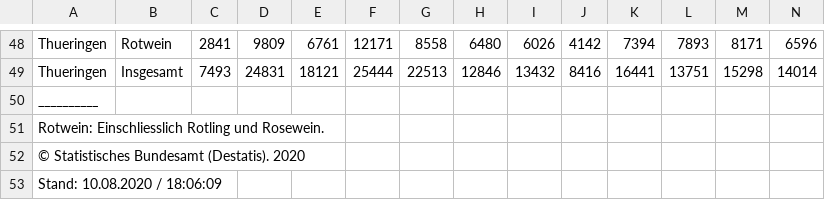
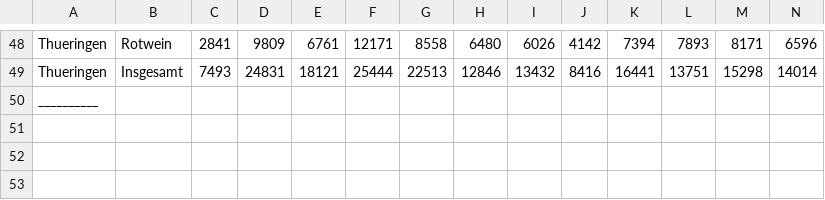
Before and after one commit to AndreaWiel/abgabe, a CSV file: WineTime/csv_Datensaetze/Wein/Weinbestaende_Bundeslaender_Jahre_Rebsorte.csv, drawn as a sheet; only a part is shown, gaps mark what is left out; rows hold the shown columns only; the diff names each change by its address in the sheet, - before the commit and + after, or states it on an @@ line.

```diff
--- a/WineTime/csv_Datensaetze/Wein/Weinbestaende_Bundeslaender_Jahre_Rebsorte.csv
+++ b/WineTime/csv_Datensaetze/Wein/Weinbestaende_Bundeslaender_Jahre_Rebsorte.csv
-row 51: Rotwein: Einschliesslich Rotling und Rosewein.
-row 52: © Statistisches Bundesamt (Destatis). 2020
-row 53: Stand: 10.08.2020 / 18:06:09
```
Also changed, not shown: WineTime/csv_Datensaetze/Wein/Erntemenge_Bundeslaender_Jahr_Rebsorte_2.csv, WineTime/csv_Datensaetze/Wein/Rebflaechen_Anbaugebiete_Jahr_Rebsorte.csv, 1 other file.
